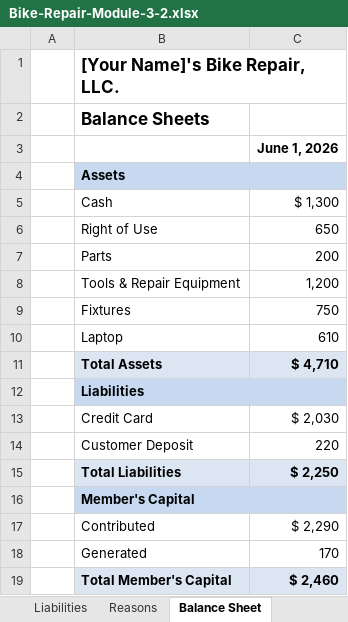
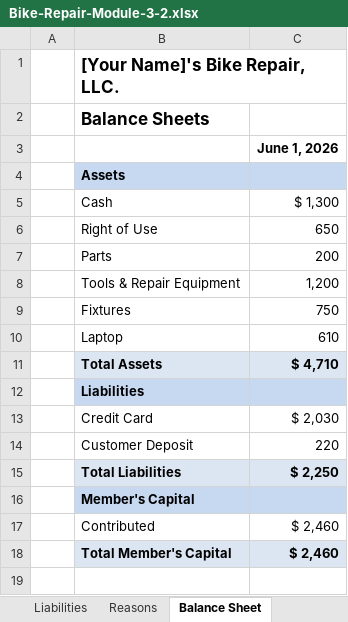
Before and after one commit to erikaen/Instructional_Redesign_v2, an Excel workbook: Bike-Repair-Source-Workbooks/Bike-Repair-Module-3-2.xlsx, sheet Balance Sheet, drawn as a sheet; values as stored, in another font and other column widths than the file's, no borders; the diff names each change by its address in the sheet, - before the commit and + after, or states it on an @@ line.

```diff
--- a/Bike-Repair-Source-Workbooks/Bike-Repair-Module-3-2.xlsx (sheet Balance Sheet)
+++ b/Bike-Repair-Source-Workbooks/Bike-Repair-Module-3-2.xlsx (sheet Balance Sheet)
-C17: $ 2,290
+C17: $ 2,460
-row 18:  | Generated | 170
```
Also changed, not shown: sheet Reasons, sheet Working Tab, hidden cells, Bike-Repair-Source-Workbooks/Bike-Repair-End.xlsx, Bike-Repair-Source-Workbooks/Bike-Repair-Module-3-3.xlsx, 57 other files.
